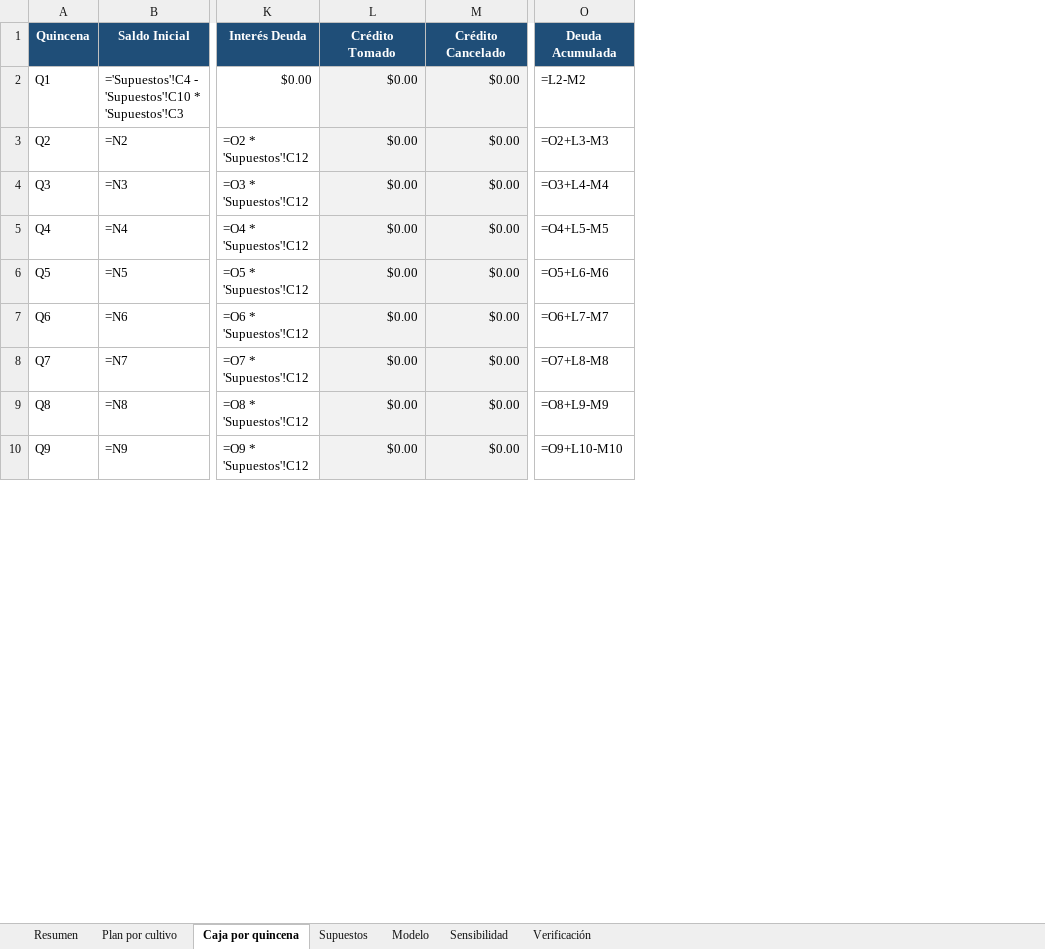
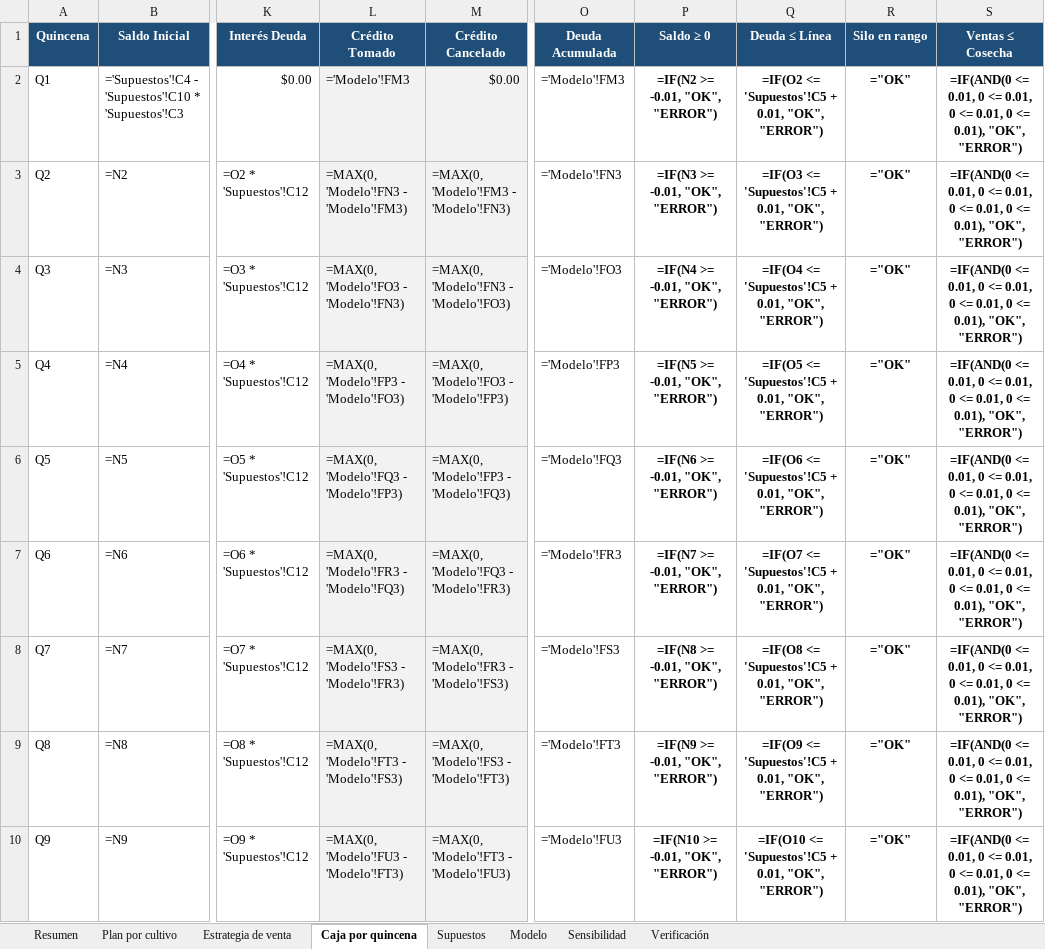
Before and after one commit to GuillermoSiaira/dora-farm-agent, an Excel workbook: docs/ejemplos/planillas/pampas-core-2000ha.xlsx, sheet Caja por quincena, drawn as a sheet; only a part is shown, gaps mark what is left out; values as stored, in another font and other column widths than the file's, no borders; formulas without a stored value are shown as written; charts and pictures not drawn; the diff covers the shown part only; the diff names each change by its address in the sheet, - before the commit and + after, or states it on an @@ line.

```diff
--- a/docs/ejemplos/planillas/pampas-core-2000ha.xlsx (sheet Caja por quincena)
+++ b/docs/ejemplos/planillas/pampas-core-2000ha.xlsx (sheet Caja por quincena)
+sheet tab: Estrategia de venta
+column P (Saldo ≥ 0), rows 2-10: =IF(N2 >= -0.01, "OK", "ERROR") | =IF(N3 >= -0.01, "OK", "ERROR") | =IF(N4 >= -0.01, "OK", "ERROR") | =IF(N5 >= -0.01, "OK", "ERROR") | =IF(N6 >= -0.01, "OK", "ERROR") | =IF(N7 >= -0.01, "OK", "ERROR") | =IF(N8 >= -0.01, "OK", "ERROR") | =IF(N9 >= -0.01, "OK", "ERROR") | =IF(N10 >= -0.01, "OK", "ERROR")
+column Q (Deuda ≤ Línea), rows 2-10: =IF(O2 <= 'Supuestos'!C5 + 0.01, "OK", "ERROR") | =IF(O3 <= 'Supuestos'!C5 + 0.01, "OK", "ERROR") | =IF(O4 <= 'Supuestos'!C5 + 0.01, "OK", "ERROR") | =IF(O5 <= 'Supuestos'!C5 + 0.01, "OK", "ERROR") | =IF(O6 <= 'Supuestos'!C5 + 0.01, "OK", "ERROR") | =IF(O7 <= 'Supuestos'!C5 + 0.01, "OK", "ERROR") | =IF(O8 <= 'Supuestos'!C5 + 0.01, "OK", "ERROR") | =IF(O9 <= 'Supuestos'!C5 + 0.01, "OK", "ERROR") | =IF(O10 <= 'Supuestos'!C5 + 0.01, "OK", "ERROR")
+column R (Silo en rango), rows 2-10: all ="OK"
+column S (Ventas ≤ Cosecha), rows 2-10: all =IF(AND(0 <= 0.01, 0 <= 0.01, 0 <= 0.01, 0 <= 0.01), "OK", "ERROR")
-L2 (Crédito Tomado): $0.00
+L2 (Crédito Tomado): ='Modelo'!FM3
-O2 (Deuda Acumulada): =L2-M2
+O2 (Deuda Acumulada): ='Modelo'!FM3
-L3 (Crédito Tomado): $0.00
+L3 (Crédito Tomado): =MAX(0, 'Modelo'!FN3 - 'Modelo'!FM3)
-M3 (Crédito Cancelado): $0.00
+M3 (Crédito Cancelado): =MAX(0, 'Modelo'!FM3 - 'Modelo'!FN3)
-O3 (Deuda Acumulada): =O2+L3-M3
+O3 (Deuda Acumulada): ='Modelo'!FN3
-L4 (Crédito Tomado): $0.00
+L4 (Crédito Tomado): =MAX(0, 'Modelo'!FO3 - 'Modelo'!FN3)
-M4 (Crédito Cancelado): $0.00
+M4 (Crédito Cancelado): =MAX(0, 'Modelo'!FN3 - 'Modelo'!FO3)
-O4 (Deuda Acumulada): =O3+L4-M4
+O4 (Deuda Acumulada): ='Modelo'!FO3
-L5 (Crédito Tomado): $0.00
+L5 (Crédito Tomado): =MAX(0, 'Modelo'!FP3 - 'Modelo'!FO3)
-M5 (Crédito Cancelado): $0.00
+M5 (Crédito Cancelado): =MAX(0, 'Modelo'!FO3 - 'Modelo'!FP3)
-O5 (Deuda Acumulada): =O4+L5-M5
+O5 (Deuda Acumulada): ='Modelo'!FP3
-L6 (Crédito Tomado): $0.00
+L6 (Crédito Tomado): =MAX(0, 'Modelo'!FQ3 - 'Modelo'!FP3)
-M6 (Crédito Cancelado): $0.00
+M6 (Crédito Cancelado): =MAX(0, 'Modelo'!FP3 - 'Modelo'!FQ3)
-O6 (Deuda Acumulada): =O5+L6-M6
+O6 (Deuda Acumulada): ='Modelo'!FQ3
-L7 (Crédito Tomado): $0.00
+L7 (Crédito Tomado): =MAX(0, 'Modelo'!FR3 - 'Modelo'!FQ3)
-M7 (Crédito Cancelado): $0.00
+M7 (Crédito Cancelado): =MAX(0, 'Modelo'!FQ3 - 'Modelo'!FR3)
-O7 (Deuda Acumulada): =O6+L7-M7
+O7 (Deuda Acumulada): ='Modelo'!FR3
-L8 (Crédito Tomado): $0.00
+L8 (Crédito Tomado): =MAX(0, 'Modelo'!FS3 - 'Modelo'!FR3)
-M8 (Crédito Cancelado): $0.00
+M8 (Crédito Cancelado): =MAX(0, 'Modelo'!FR3 - 'Modelo'!FS3)
-O8 (Deuda Acumulada): =O7+L8-M8
+O8 (Deuda Acumulada): ='Modelo'!FS3
-L9 (Crédito Tomado): $0.00
+L9 (Crédito Tomado): =MAX(0, 'Modelo'!FT3 - 'Modelo'!FS3)
-M9 (Crédito Cancelado): $0.00
+M9 (Crédito Cancelado): =MAX(0, 'Modelo'!FS3 - 'Modelo'!FT3)
-O9 (Deuda Acumulada): =O8+L9-M9
+O9 (Deuda Acumulada): ='Modelo'!FT3
-L10 (Crédito Tomado): $0.00
+L10 (Crédito Tomado): =MAX(0, 'Modelo'!FU3 - 'Modelo'!FT3)
-M10 (Crédito Cancelado): $0.00
+M10 (Crédito Cancelado): =MAX(0, 'Modelo'!FT3 - 'Modelo'!FU3)
-O10 (Deuda Acumulada): =O9+L10-M10
+O10 (Deuda Acumulada): ='Modelo'!FU3
```
Also changed, not shown: 93 edited cells elsewhere in this sheet, sheet Modelo, sheet Resumen, sheet Verificación, charts or pictures, docs/ejemplos/planillas/iowa-400ha.xlsx, docs/ejemplos/planillas/livestock-500ha.xlsx, 11 other files.
